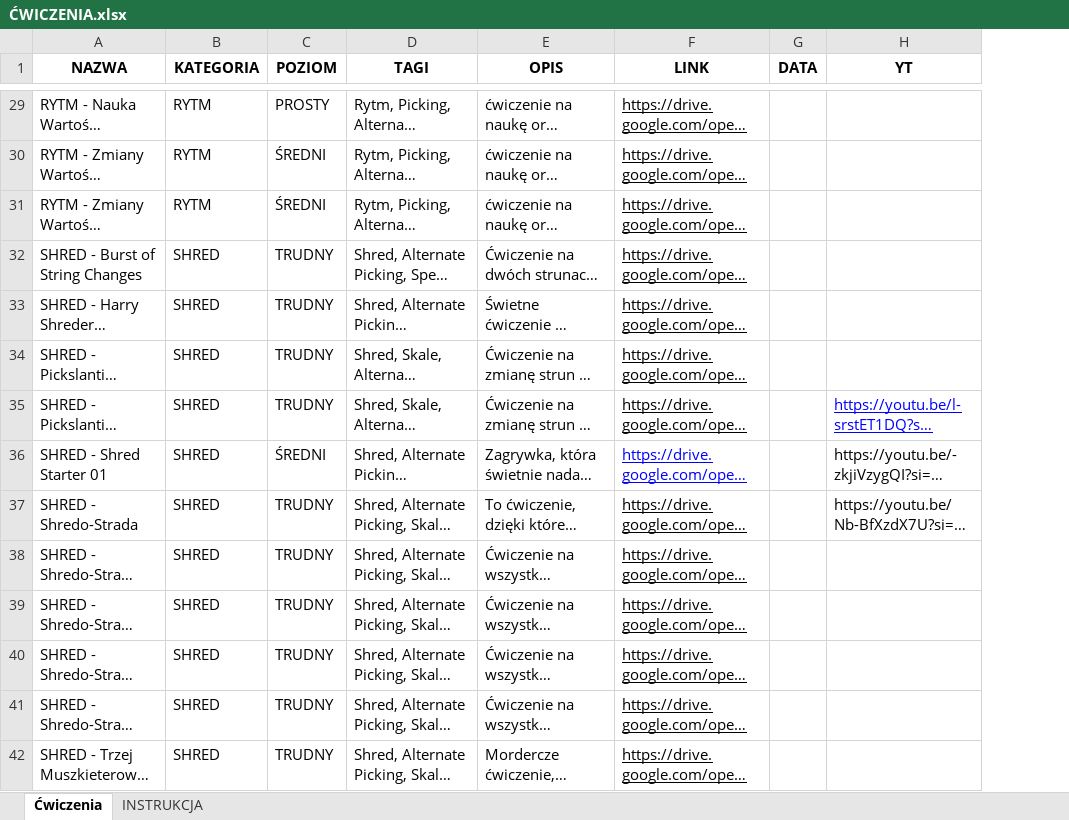
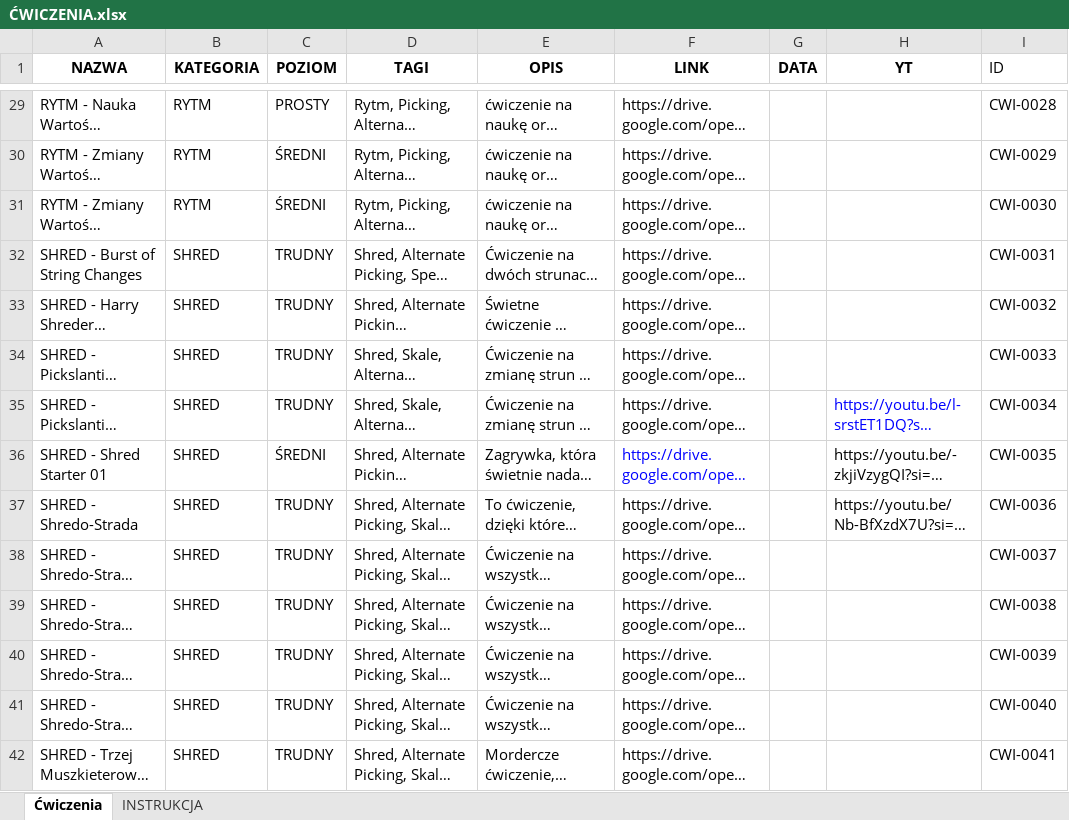
Before and after one commit to WujekSzpon/guitar-exercises-szpon, an Excel workbook: ĆWICZENIA.xlsx, sheet Ćwiczenia, drawn as a sheet; only a part is shown, gaps mark what is left out; long unchanged cells end in …; values as stored, in another font and other column widths than the file's, no borders; table styles not drawn; the diff covers the shown part only; the diff names each change by its address in the sheet, - before the commit and + after, or states it on an @@ line.

```diff
--- a/ĆWICZENIA.xlsx (sheet Ćwiczenia)
+++ b/ĆWICZENIA.xlsx (sheet Ćwiczenia)
+column I (ID), rows 29-42: CWI-0028 | CWI-0029 | CWI-0030 | CWI-0031 | CWI-0032 | CWI-0033 | CWI-0034 | CWI-0035 | CWI-0036 | CWI-0037 | CWI-0038 | CWI-0039 | CWI-0040 | CWI-0041
-F29:F42 underline: on
+F29:F42 underline: off
-H35 underline: on
+H35 underline: off
```
Also changed, not shown: 1 edited cell and cell formats elsewhere in this sheet, 2 other files.
